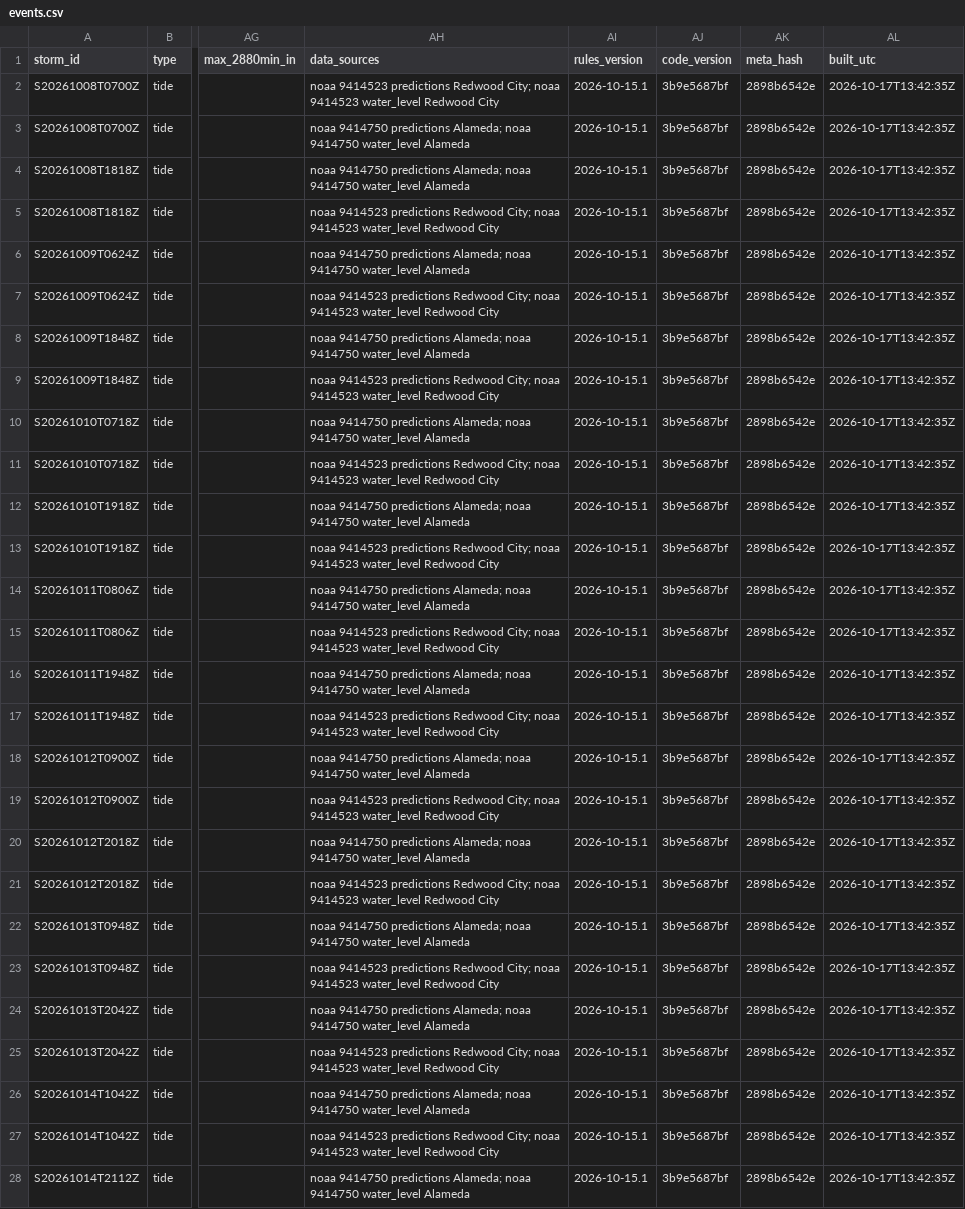
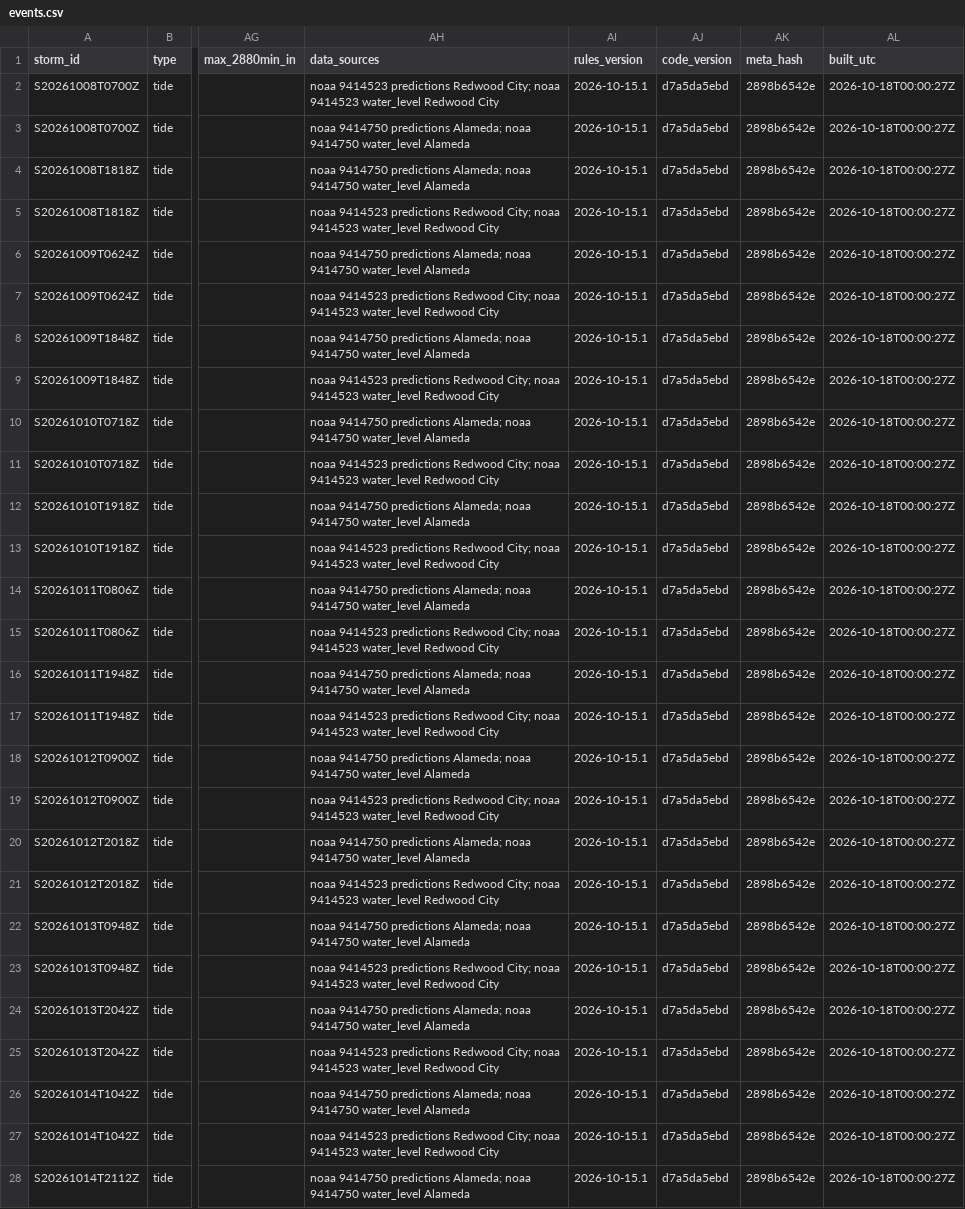
Before and after one commit to OneShorelineSMC/fews-data-archive, a CSV file: events/events.csv, drawn as a sheet; only a part is shown, gaps mark what is left out; the diff covers the shown part only; the diff names each change by its address in the sheet, - before the commit and + after, or states it on an @@ line.

```diff
--- a/events/events.csv
+++ b/events/events.csv
-AJ2:AJ28 (code_version): 3b9e5687bf
+AJ2:AJ28 (code_version): d7a5da5ebd
-AL2:AL28 (built_utc): 2026-10-17T13:42:35Z
+AL2:AL28 (built_utc): 2026-10-18T00:00:27Z
```
Also changed, not shown: 2 added rows and 27 edited cells elsewhere in this file, events/issued.csv, meta/runs.csv, 3 other files.
